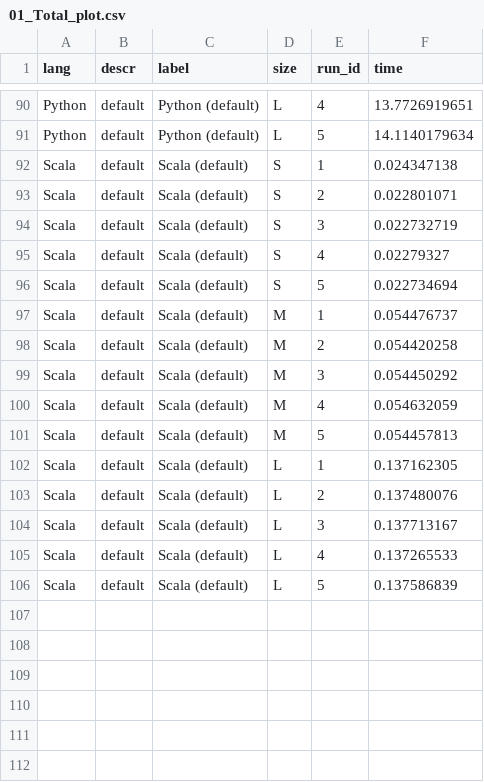
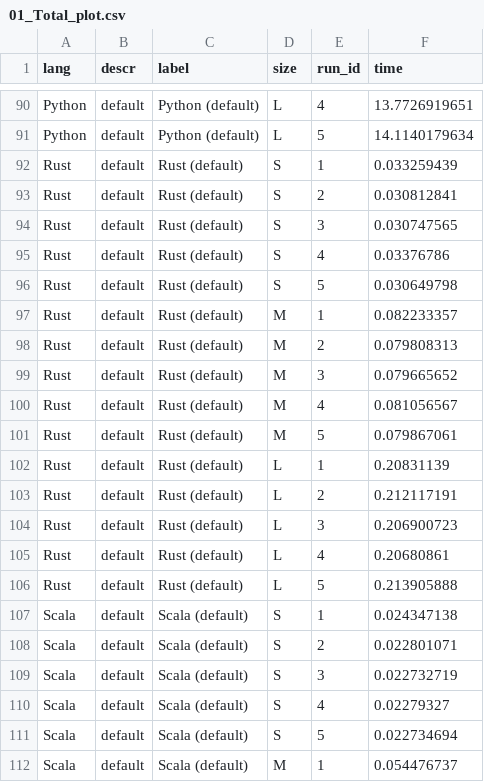
Before and after one commit to bluenote10/SimpleLanguageBenchmarks, a CSV file: docs/03_Fibonacci/01_Total_plot.csv, drawn as a sheet; only a part is shown, gaps mark what is left out; the shorter side is filled out with more unchanged rows; the diff names each change by its address in the sheet, - before the commit and + after, or states it on an @@ line.

```diff
--- a/docs/03_Fibonacci/01_Total_plot.csv
+++ b/docs/03_Fibonacci/01_Total_plot.csv
+row 92: Rust | default | Rust (default) | S | 1 | 0.033259439
+row 93: Rust | default | Rust (default) | S | 2 | 0.030812841
+row 94: Rust | default | Rust (default) | S | 3 | 0.030747565
+row 95: Rust | default | Rust (default) | S | 4 | 0.03376786
+row 96: Rust | default | Rust (default) | S | 5 | 0.030649798
+row 97: Rust | default | Rust (default) | M | 1 | 0.082233357
+row 98: Rust | default | Rust (default) | M | 2 | 0.079808313
+row 99: Rust | default | Rust (default) | M | 3 | 0.079665652
+row 100: Rust | default | Rust (default) | M | 4 | 0.081056567
+row 101: Rust | default | Rust (default) | M | 5 | 0.079867061
+row 102: Rust | default | Rust (default) | L | 1 | 0.20831139
+row 103: Rust | default | Rust (default) | L | 2 | 0.212117191
+row 104: Rust | default | Rust (default) | L | 3 | 0.206900723
+row 105: Rust | default | Rust (default) | L | 4 | 0.20680861
+row 106: Rust | default | Rust (default) | L | 5 | 0.213905888
```
Also changed, not shown: docs/03_Fibonacci/02_Naive Recursion_plot.csv, docs/03_Fibonacci/03_Tail Recursion_plot.csv, 15 other files.
